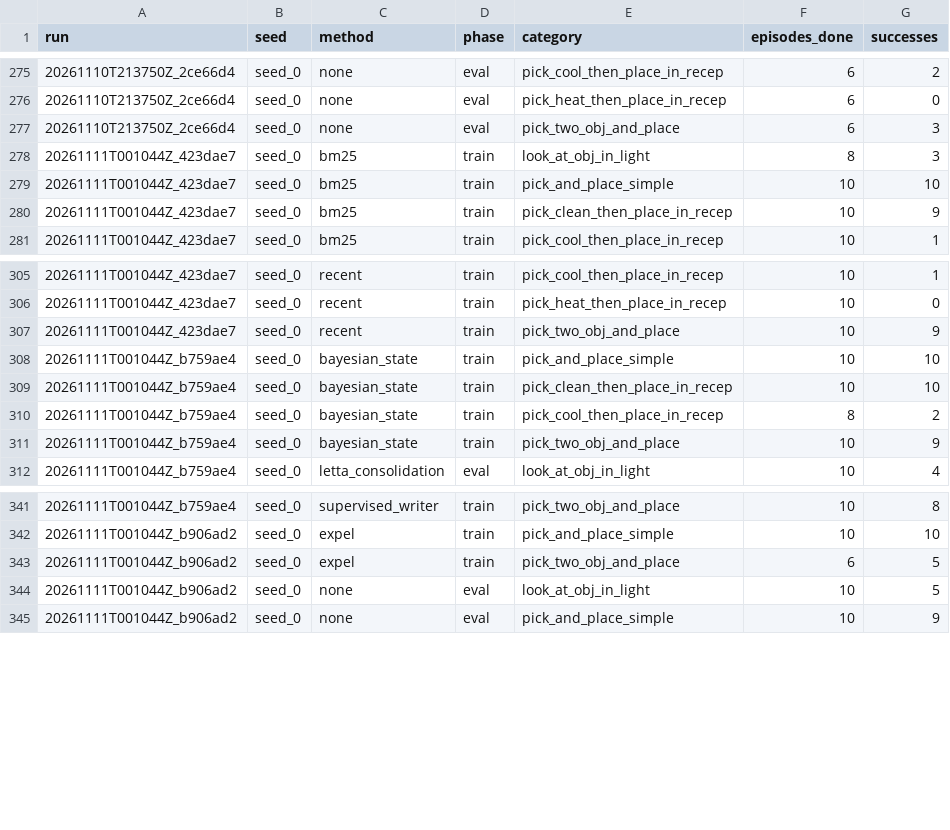
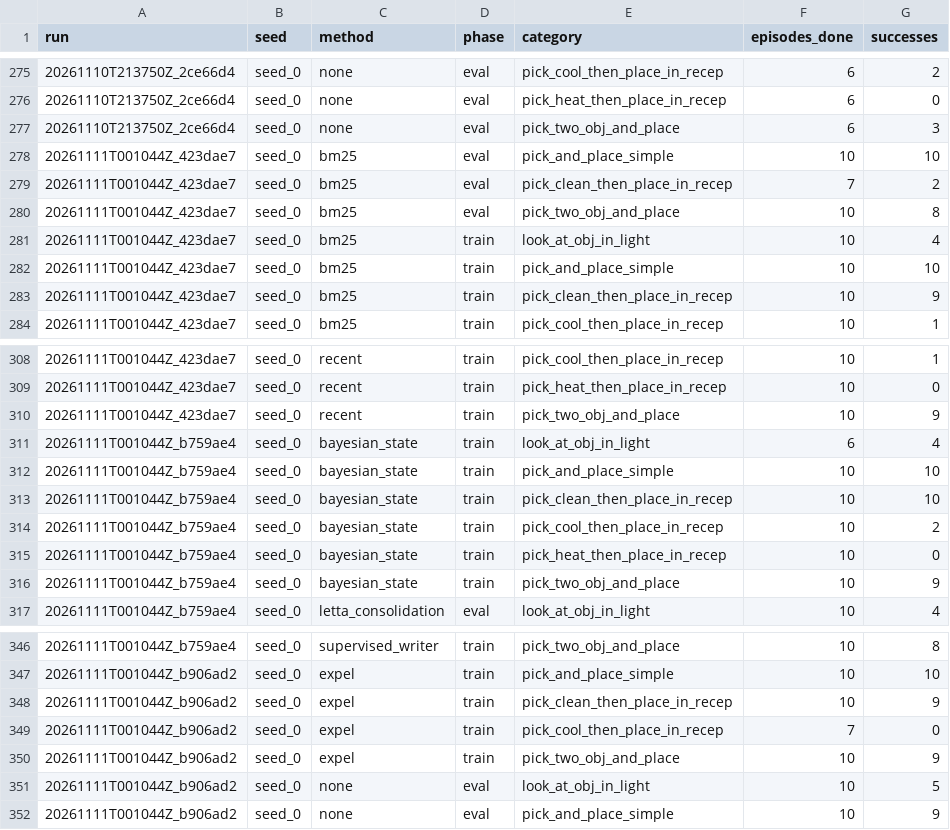
Before and after one commit to Vedant2100/evo-mem-bench, a CSV file: reports/bender/partial_progress.csv, drawn as a sheet; only a part is shown, gaps mark what is left out.

Commit message:
bender results update 2026-11-10 20:43

```diff
--- a/reports/bender/partial_progress.csv
+++ b/reports/bender/partial_progress.csv
@@ -277,3 +277,6 @@ run,seed,method,phase,category,episodes_done,successes
 20261110T213750Z_2ce66d4,seed_0,none,eval,pick_two_obj_and_place,6,3
-20261111T001044Z_423dae7,seed_0,bm25,train,look_at_obj_in_light,8,3
+20261111T001044Z_423dae7,seed_0,bm25,eval,pick_and_place_simple,10,10
+20261111T001044Z_423dae7,seed_0,bm25,eval,pick_clean_then_place_in_recep,7,2
+20261111T001044Z_423dae7,seed_0,bm25,eval,pick_two_obj_and_place,10,8
+20261111T001044Z_423dae7,seed_0,bm25,train,look_at_obj_in_light,10,4
 20261111T001044Z_423dae7,seed_0,bm25,train,pick_and_place_simple,10,10
@@ -307,5 +310,7 @@ run,seed,method,phase,category,episodes_done,successes
 20261111T001044Z_423dae7,seed_0,recent,train,pick_two_obj_and_place,10,9
+20261111T001044Z_b759ae4,seed_0,bayesian_state,train,look_at_obj_in_light,6,4
 20261111T001044Z_b759ae4,seed_0,bayesian_state,train,pick_and_place_simple,10,10
 20261111T001044Z_b759ae4,seed_0,bayesian_state,train,pick_clean_then_place_in_recep,10,10
-20261111T001044Z_b759ae4,seed_0,bayesian_state,train,pick_cool_then_place_in_recep,8,2
+20261111T001044Z_b759ae4,seed_0,bayesian_state,train,pick_cool_then_place_in_recep,10,2
+20261111T001044Z_b759ae4,seed_0,bayesian_state,train,pick_heat_then_place_in_recep,10,0
 20261111T001044Z_b759ae4,seed_0,bayesian_state,train,pick_two_obj_and_place,10,9
@@ -342,3 +347,5 @@ run,seed,method,phase,category,episodes_done,successes
 20261111T001044Z_b906ad2,seed_0,expel,train,pick_and_place_simple,10,10
-20261111T001044Z_b906ad2,seed_0,expel,train,pick_two_obj_and_place,6,5
+20261111T001044Z_b906ad2,seed_0,expel,train,pick_clean_then_place_in_recep,10,9
+20261111T001044Z_b906ad2,seed_0,expel,train,pick_cool_then_place_in_recep,7,0
+20261111T001044Z_b906ad2,seed_0,expel,train,pick_two_obj_and_place,10,9
 20261111T001044Z_b906ad2,seed_0,none,eval,look_at_obj_in_light,10,5
```
